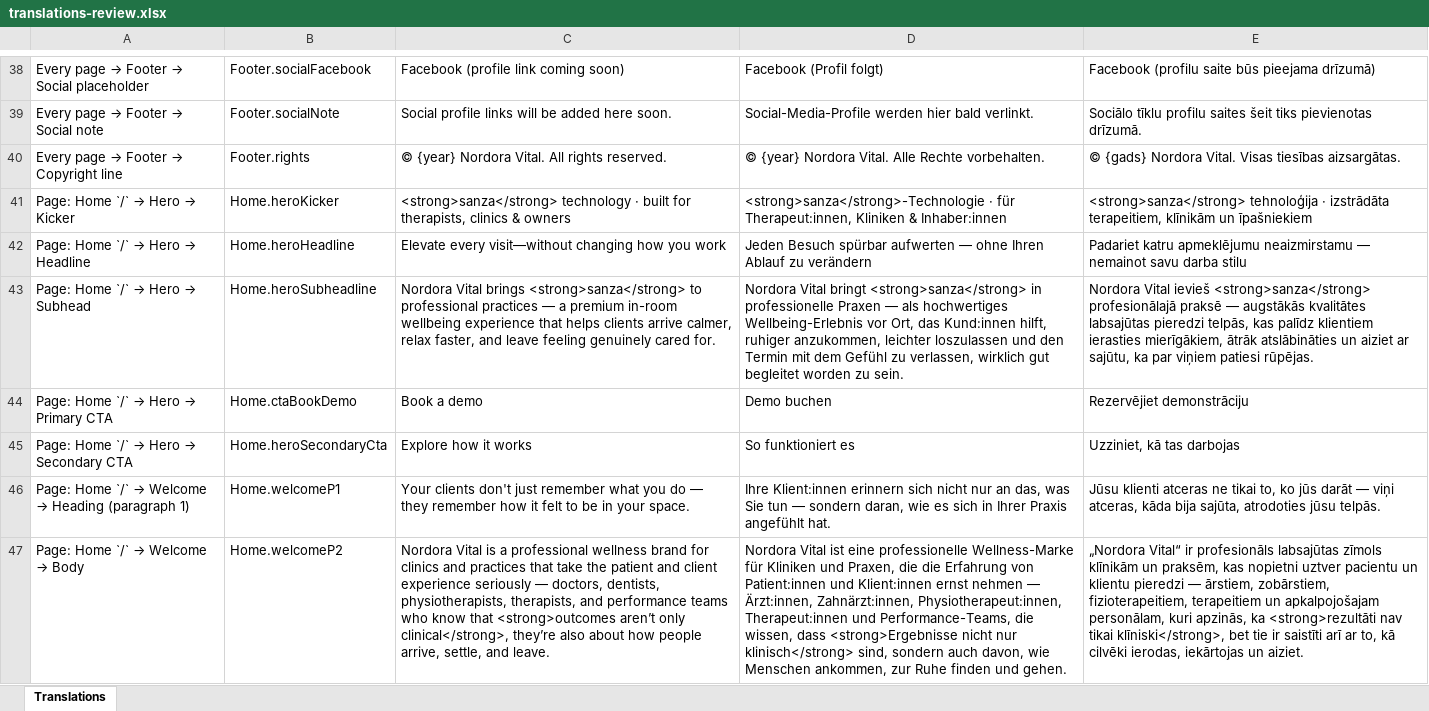
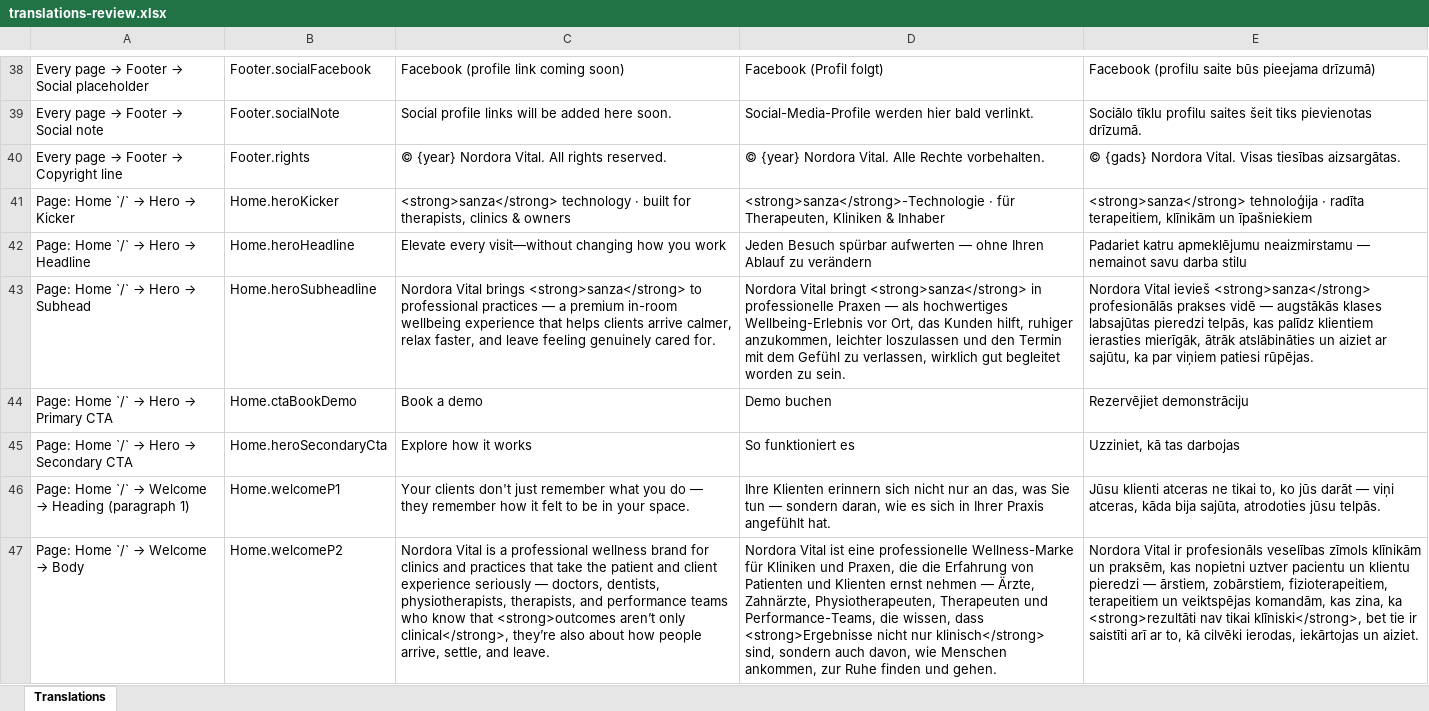
Before and after one commit to butschas-code/nordoravital, an Excel workbook: translations-review.xlsx, sheet Translations, drawn as a sheet; only a part is shown, gaps mark what is left out; values as stored, in another font and other column widths than the file's, no borders; the diff covers the shown part only; the diff names each change by its address in the sheet, - before the commit and + after, or states it on an @@ line.

```diff
--- a/translations-review.xlsx (sheet Translations)
+++ b/translations-review.xlsx (sheet Translations)
-D41: …· für Therapeut:innen, Kliniken & Inhaber:innen
+D41: …· für Therapeuten, Kliniken & Inhaber
-E41: …tehnoloģija · izstrādāta terapeitiem, klīnikām…
+E41: …tehnoloģija · radīta terapeitiem, klīnikām…
-D43: …Ort, das Kund:innen hilft, ruhiger…
+D43: …Ort, das Kunden hilft, ruhiger…
-E43: …ievieš <strong>sanza</strong> profesionālajā praksē — augstākās kvalitātes labsajūtas pieredzi telpās, kas palīdz klientiem ierasties mierīgākiem, ātrāk atslābināties…
+E43: …ievieš <strong>sanza</strong> profesionālās prakses vidē — augstākās klases labsajūtas pieredzi telpās, kas palīdz klientiem ierasties mierīgāk, ātrāk atslābināties…
-D46: Ihre Klient:innen erinnern sich…
+D46: Ihre Klienten erinnern sich…
-D47: …Erfahrung von Patient:innen und Klient:innen ernst nehmen — Ärzt:innen, Zahnärzt:innen, Physiotherapeut:innen, Therapeut:innen und Performance-Teams,…
+D47: …Erfahrung von Patienten und Klienten ernst nehmen — Ärzte, Zahnärzte, Physiotherapeuten, Therapeuten und Performance-Teams,…
-E47: „Nordora Vital“ ir profesionāls labsajūtas zīmols klīnikām un praksēm, kas nopietni uztver pacientu un klientu pieredzi — ārstiem, zobārstiem, fizioterapeitiem, terapeitiem un apkalpojošajam personālam, kuri apzinās, ka <strong>rezultāti…
+E47: Nordora Vital ir profesionāls veselības zīmols klīnikām un praksēm, kas nopietni uztver pacientu un klientu pieredzi — ārstiem, zobārstiem, fizioterapeitiem, terapeitiem un veiktspējas komandām, kas zina, ka <strong>rezultāti…
```
Also changed, not shown: 6 added rows, 157 edited cells and cell formats elsewhere in this sheet, 15 other files.
